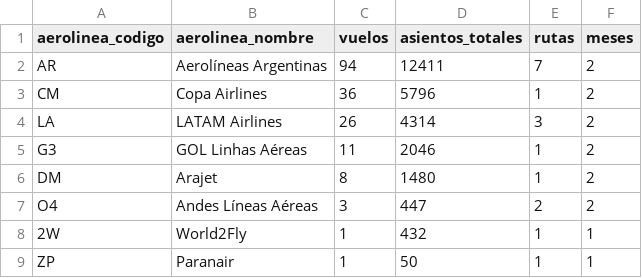
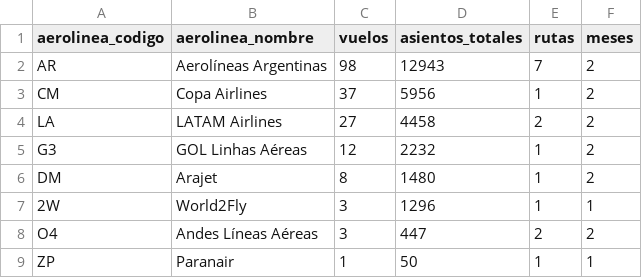
Before and after one commit to arqderman-tech/aeroros, a CSV file: reporte_asientos_aerolinea.csv, drawn as a sheet.

```diff
--- a/reporte_asientos_aerolinea.csv
+++ b/reporte_asientos_aerolinea.csv
@@ -1,9 +1,9 @@
 aerolinea_codigo,aerolinea_nombre,vuelos,asientos_totales,rutas,meses
-AR,Aerolíneas Argentinas,94,12411,7,2
-CM,Copa Airlines,36,5796,1,2
-LA,LATAM Airlines,26,4314,3,2
-G3,GOL Linhas Aéreas,11,2046,1,2
+AR,Aerolíneas Argentinas,98,12943,7,2
+CM,Copa Airlines,37,5956,1,2
+LA,LATAM Airlines,27,4458,2,2
+G3,GOL Linhas Aéreas,12,2232,1,2
 DM,Arajet,8,1480,1,2
+2W,World2Fly,3,1296,1,1
 O4,Andes Líneas Aéreas,3,447,2,2
-2W,World2Fly,1,432,1,1
 ZP,Paranair,1,50,1,1
```
Also changed, not shown: reporte_asientos_mes_aero_ruta.csv, reporte_asientos_ruta.csv, 7 other files.
